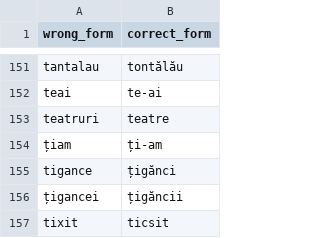
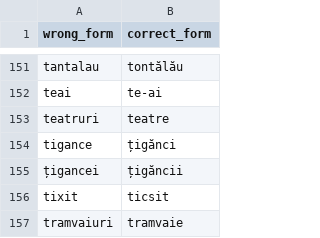
Before and after one commit to tacheometry/Agramat, a CSV file: PhraseCorrections.csv, drawn as a sheet; only a part is shown, gaps mark what is left out; the shorter side is filled out with more unchanged rows; the diff names each change by its address in the sheet, - before the commit and + after, or states it on an @@ line.

Commit message:
Revert "țiam"
This reverts commit df529a9b5b23a31532a04f2823a654d33c2479cf.

```diff
--- a/PhraseCorrections.csv
+++ b/PhraseCorrections.csv
-row 154: țiam | ți-am
```
